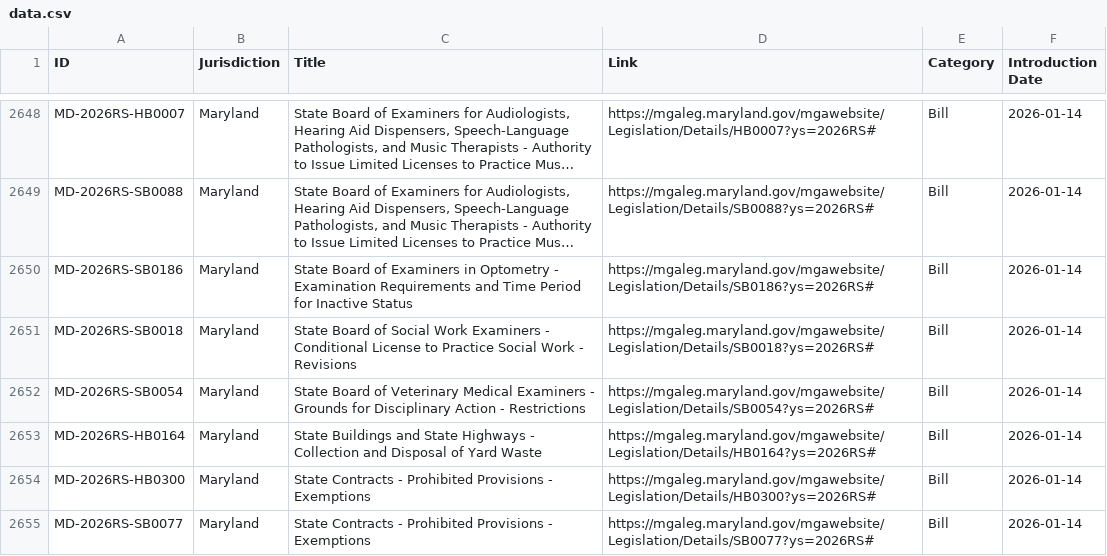
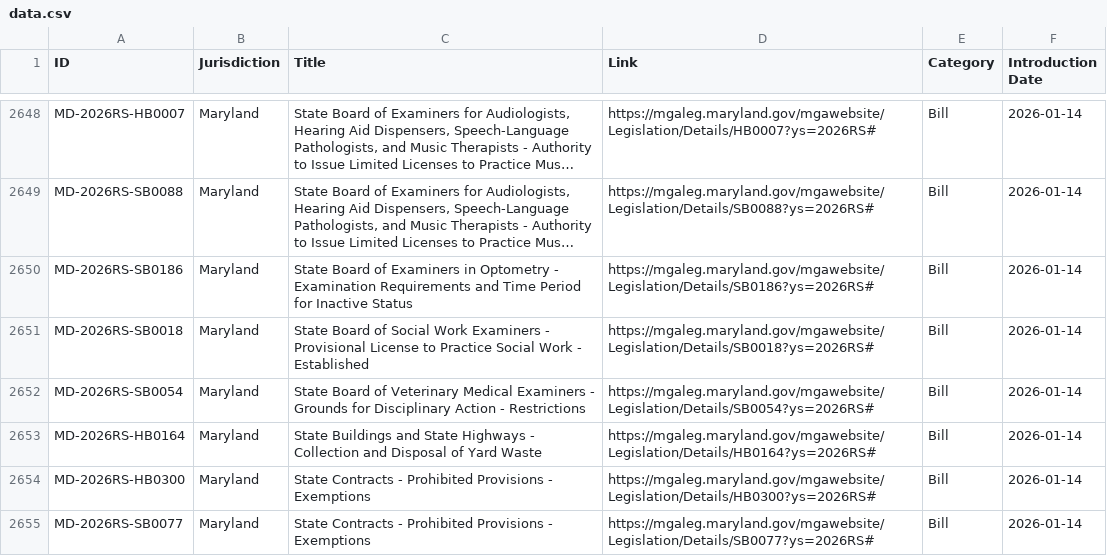
Before and after one commit to SuperAuguste/metro-dc-legislation-thing, a CSV file: data.csv, drawn as a sheet; only a part is shown, gaps mark what is left out; long unchanged cells end in …; the diff covers the shown part only; the diff names each change by its address in the sheet, - before the commit and + after, or states it on an @@ line.

```diff
--- a/data.csv
+++ b/data.csv
-C2651 (Title): …Examiners - Conditional License to Practice Social Work - Revisions
+C2651 (Title): …Examiners - Provisional License to Practice Social Work - Established
```
Also changed, not shown: 7 edited cells elsewhere in this file, 1 other file.
